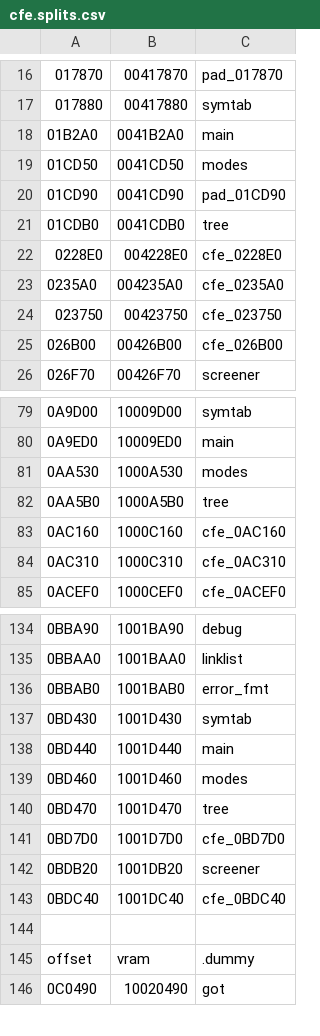
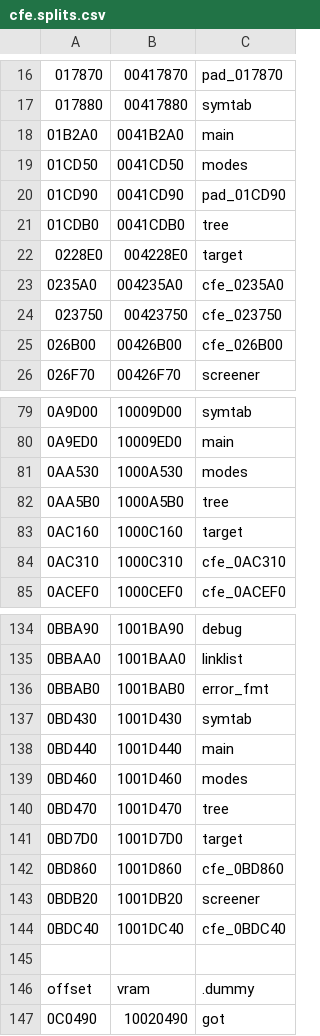
Before and after one commit to decompals/ido-matching-decomp, a CSV file: symbols/7.1/cfe.splits.csv, drawn as a sheet; only a part is shown, gaps mark what is left out; the diff names each change by its address in the sheet, - before the commit and + after, or states it on an @@ line.

Commit message:
match cfe/target.c (#57)

```diff
--- a/symbols/7.1/cfe.splits.csv
+++ b/symbols/7.1/cfe.splits.csv
-C22: cfe_0228E0
+C22: target
-C83: cfe_0AC160
+C83: target
-C141: cfe_0BD7D0
+C141: target
+row 142: 0BD860 | 1001D860 | cfe_0BD860
```
Also changed, not shown: 7 other files.
